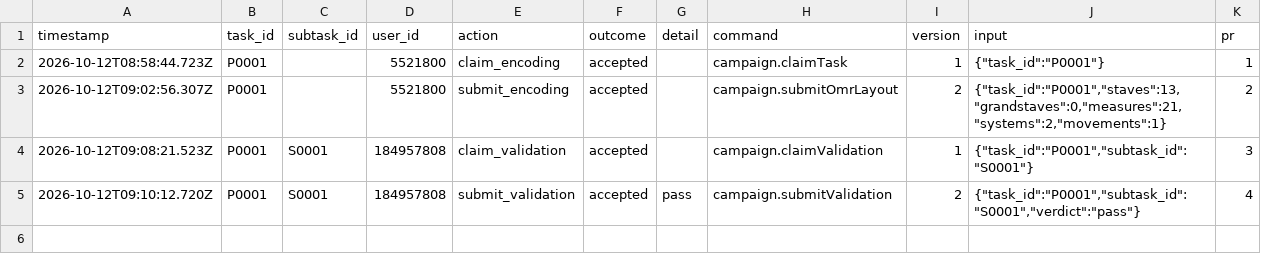
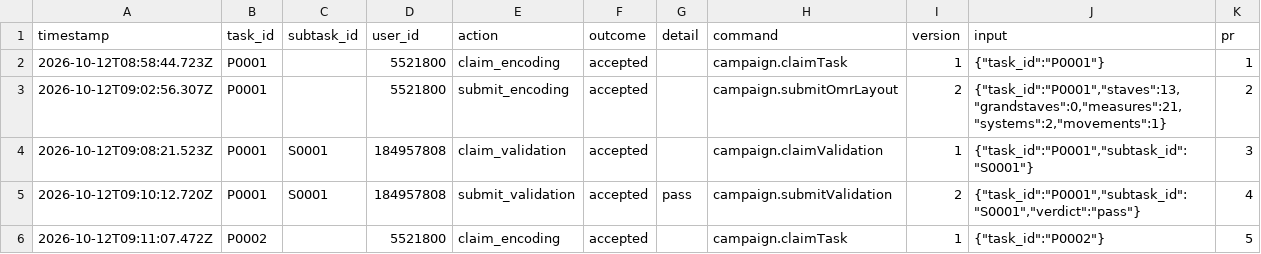
Before and after one commit to Ailin-Ricerar/senfl-edition, a CSV file: tracking/history.csv, drawn as a sheet.

```diff
--- a/tracking/history.csv
+++ b/tracking/history.csv
@@ -5 +5,2 @@ timestamp,task_id,subtask_id,user_id,action,outcome,detail,command,version,input
 2026-10-12T09:10:12.720Z,P0001,S0001,184957808,submit_validation,accepted,pass,campaign.submitValidation,2,"{""task_id"":""P0001"",""subtask_id"":""S0001"",""verdict"":""pass""}",4
+2026-10-12T09:11:07.472Z,P0002,,5521800,claim_encoding,accepted,,campaign.claimTask,1,"{""task_id"":""P0002""}",5
```
Also changed, not shown: 1 other file.
